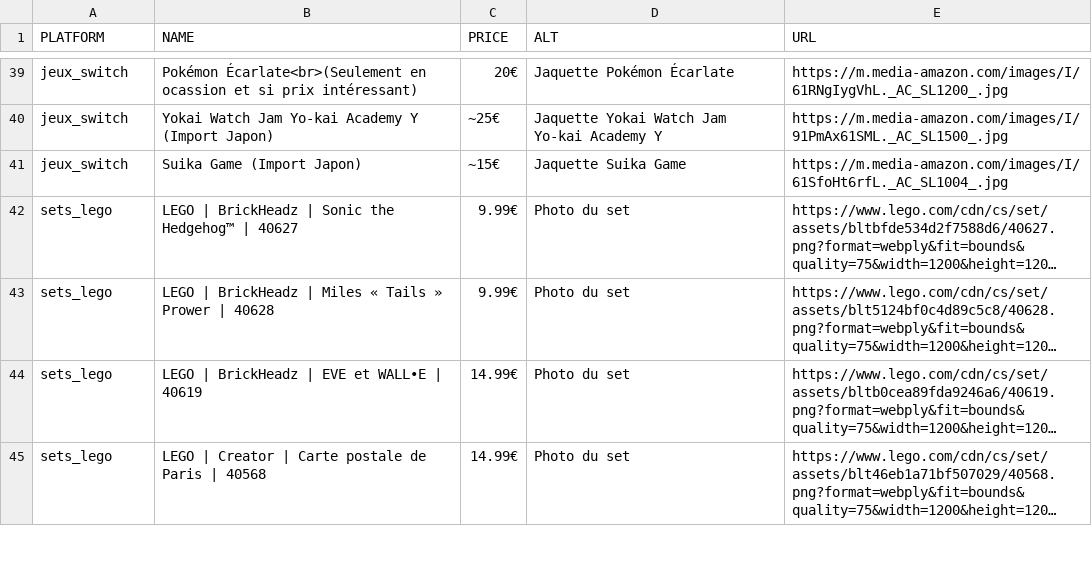
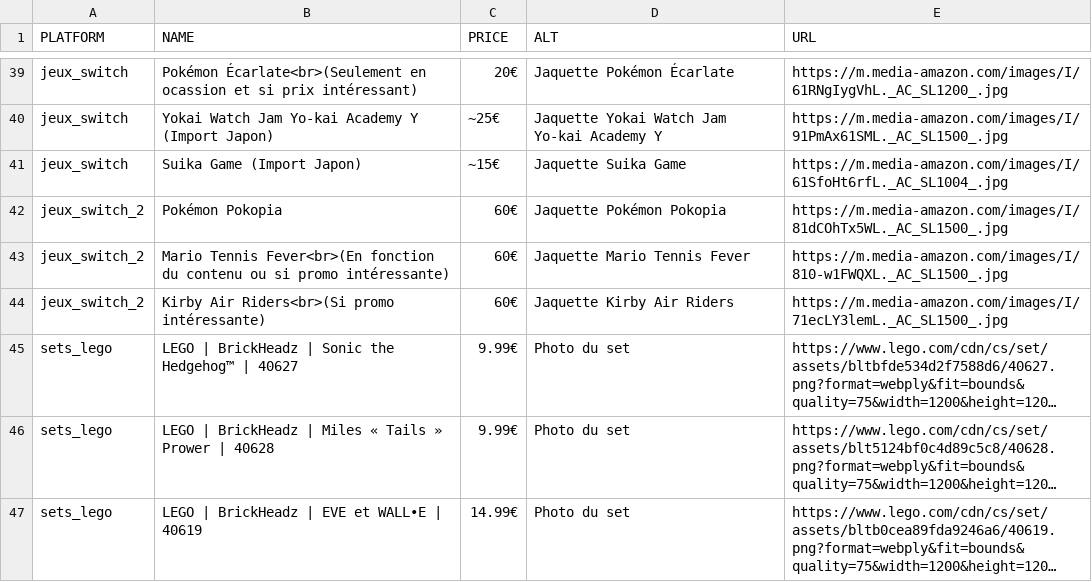
Before and after one commit to Matbaldi/Listes, a CSV file: assets/csv/items.csv, drawn as a sheet; only a part is shown, gaps mark what is left out; the shorter side is filled out with more unchanged rows; long unchanged cells end in …; the diff names each change by its address in the sheet, - before the commit and + after, or states it on an @@ line.

Commit message:
Update items.csv

```diff
--- a/assets/csv/items.csv
+++ b/assets/csv/items.csv
+row 42: jeux_switch_2 | Pokémon Pokopia | 60€ | Jaquette Pokémon Pokopia | https://m.media-amazon.com/images/I/81dCOhTx5WL._AC_SL1500_.jpg
+row 43: jeux_switch_2 | Mario Tennis Fever<br>(En fonction du contenu ou si promo intéressante) | 60€ | Jaquette Mario Tennis Fever | https://m.media-amazon.com/images/I/810-w1FWQXL._AC_SL1500_.jpg
+row 44: jeux_switch_2 | Kirby Air Riders<br>(Si promo intéressante) | 60€ | Jaquette Kirby Air Riders | https://m.media-amazon.com/images/I/71ecLY3lemL._AC_SL1500_.jpg
```
